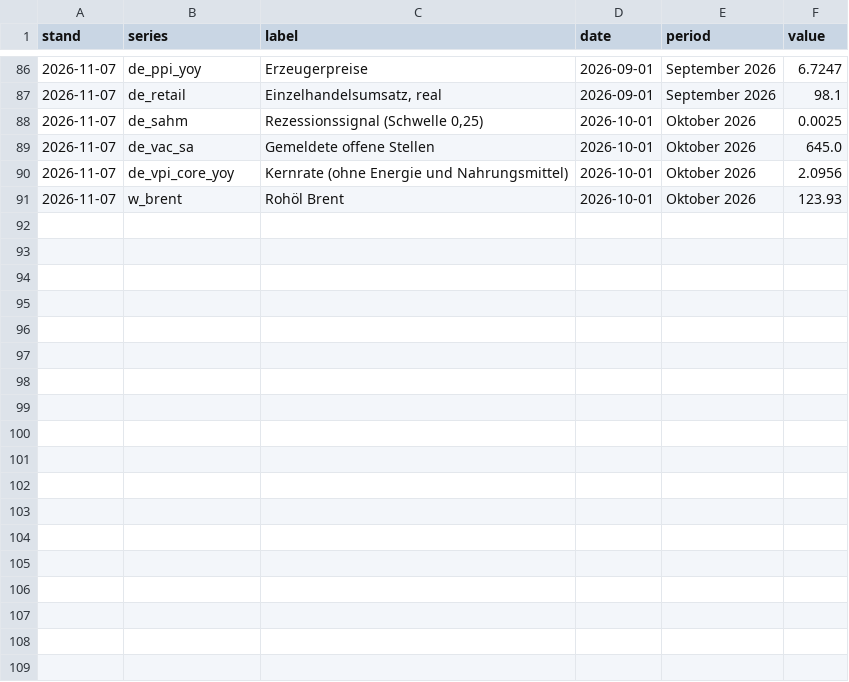
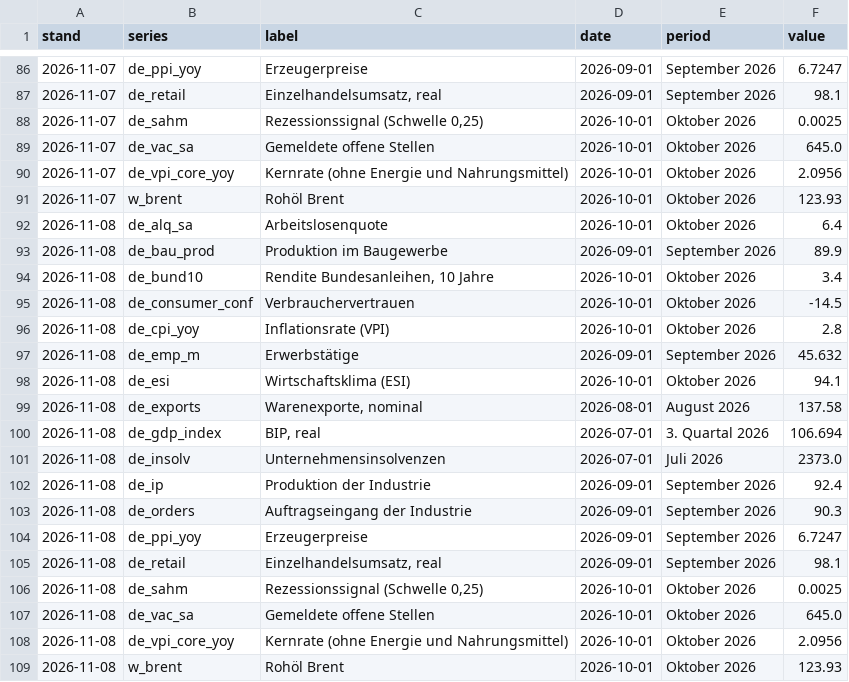
Before and after one commit to wfhungerland/konjunkturmonitor, a CSV file: data/archive/kernzahlen.csv, drawn as a sheet; only a part is shown, gaps mark what is left out.

```diff
--- a/data/archive/kernzahlen.csv
+++ b/data/archive/kernzahlen.csv
@@ -91 +91,19 @@ stand,series,label,date,period,value
 2026-11-07,w_brent,Rohöl Brent,2026-10-01,Oktober 2026,123.93
+2026-11-08,de_alq_sa,Arbeitslosenquote,2026-10-01,Oktober 2026,6.4
+2026-11-08,de_bau_prod,Produktion im Baugewerbe,2026-09-01,September 2026,89.9
+2026-11-08,de_bund10,"Rendite Bundesanleihen, 10 Jahre",2026-10-01,Oktober 2026,3.4
+2026-11-08,de_consumer_conf,Verbrauchervertrauen,2026-10-01,Oktober 2026,-14.5
+2026-11-08,de_cpi_yoy,Inflationsrate (VPI),2026-10-01,Oktober 2026,2.8
+2026-11-08,de_emp_m,Erwerbstätige,2026-09-01,September 2026,45.632
+2026-11-08,de_esi,Wirtschaftsklima (ESI),2026-10-01,Oktober 2026,94.1
+2026-11-08,de_exports,"Warenexporte, nominal",2026-08-01,August 2026,137.58
+2026-11-08,de_gdp_index,"BIP, real",2026-07-01,3. Quartal 2026,106.694
+2026-11-08,de_insolv,Unternehmensinsolvenzen,2026-07-01,Juli 2026,2373.0
+2026-11-08,de_ip,Produktion der Industrie,2026-09-01,September 2026,92.4
+2026-11-08,de_orders,Auftragseingang der Industrie,2026-09-01,September 2026,90.3
+2026-11-08,de_ppi_yoy,Erzeugerpreise,2026-09-01,September 2026,6.7247
+2026-11-08,de_retail,"Einzelhandelsumsatz, real",2026-09-01,September 2026,98.1
+2026-11-08,de_sahm,"Rezessionssignal (Schwelle 0,25)",2026-10-01,Oktober 2026,0.0025
+2026-11-08,de_vac_sa,Gemeldete offene Stellen,2026-10-01,Oktober 2026,645.0
+2026-11-08,de_vpi_core_yoy,Kernrate (ohne Energie und Nahrungsmittel),2026-10-01,Oktober 2026,2.0956
+2026-11-08,w_brent,Rohöl Brent,2026-10-01,Oktober 2026,123.93
```
Also changed, not shown: data/archive/erscheinen.csv, data/static/rhine_kaub.csv, 4 other files.
